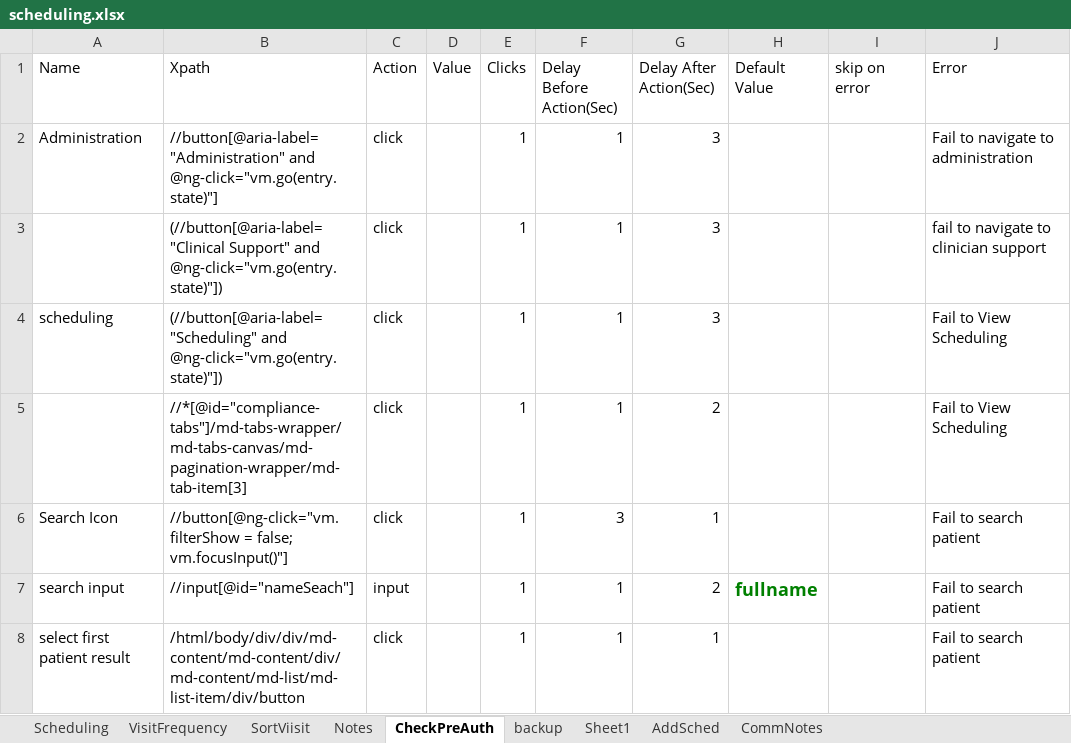
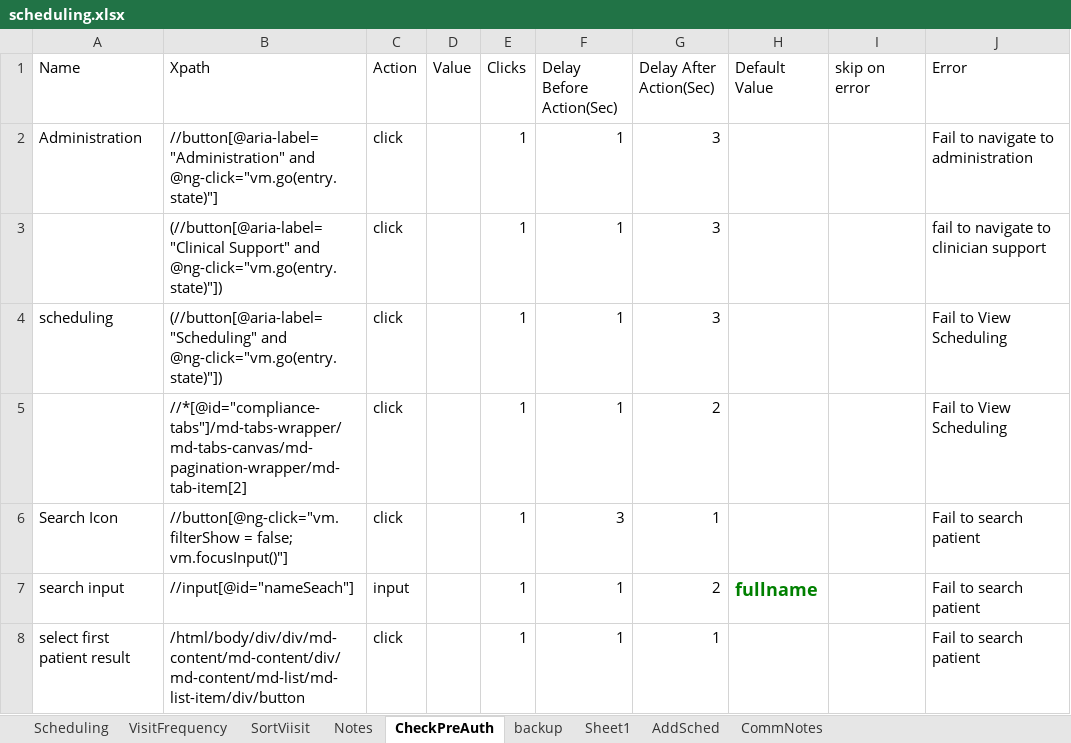
Before and after one commit to Ustingit/Automation, an Excel workbook: resources/scheduling.xlsx, sheet CheckPreAuth, drawn as a sheet; only a part is shown; values as stored, in another font and other column widths than the file's, no borders; the diff names each change by its address in the sheet, - before the commit and + after, or states it on an @@ line.

```diff
--- a/resources/scheduling.xlsx (sheet CheckPreAuth)
+++ b/resources/scheduling.xlsx (sheet CheckPreAuth)
-B5 (Xpath): //*[@id="compliance-tabs"]/md-tabs-wrapper/md-tabs-canvas/md-pagination-wrapper/md-tab-item[3]
+B5 (Xpath): //*[@id="compliance-tabs"]/md-tabs-wrapper/md-tabs-canvas/md-pagination-wrapper/md-tab-item[2]
```
Also changed, not shown: sheet Notes, sheet CommNotes, sheet AddSched, sheet SortViisit, sheet VisitFrequency, sheet Scheduling.
